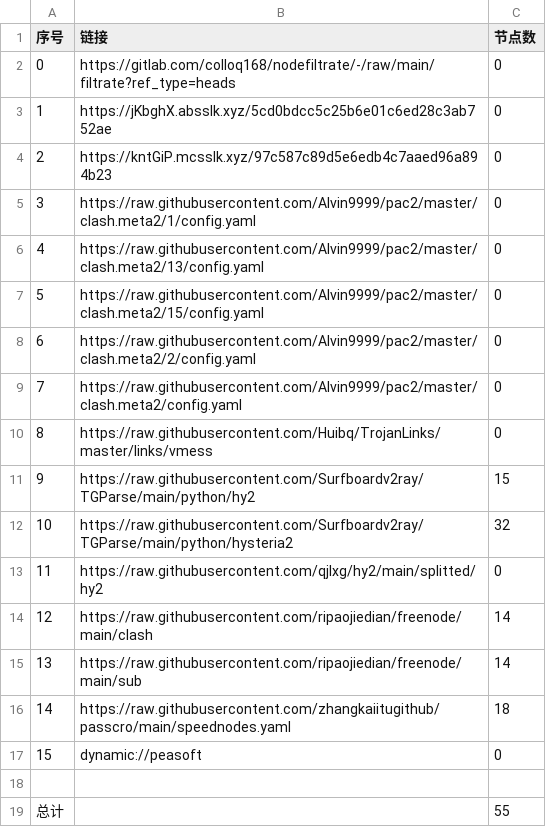
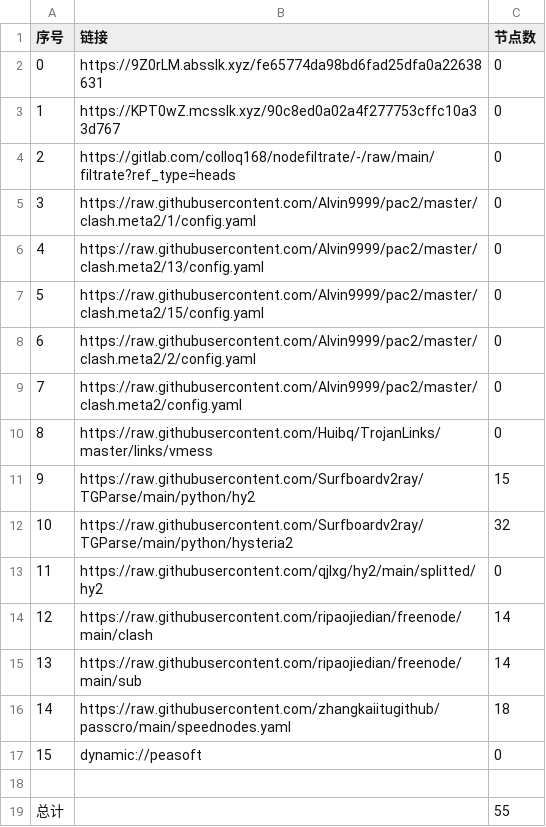
Before and after one commit to yuntin908/AutoMergePublicNodes, a CSV file: list_result.csv, drawn as a sheet.

```diff
--- a/list_result.csv
+++ b/list_result.csv
@@ -1,5 +1,5 @@
 序号,链接,节点数
-0,https://gitlab.com/colloq168/nodefiltrate/-/raw/main/filtrate?ref_type=heads,0
-1,https://jKbghX.absslk.xyz/5cd0bdcc5c25b6e01c6ed28c3ab752ae,0
-2,https://kntGiP.mcsslk.xyz/97c587c89d5e6edb4c7aaed96a894b23,0
+0,https://9Z0rLM.absslk.xyz/fe65774da98bd6fad25dfa0a22638631,0
+1,https://KPT0wZ.mcsslk.xyz/90c8ed0a02a4f277753cffc10a33d767,0
+2,https://gitlab.com/colloq168/nodefiltrate/-/raw/main/filtrate?ref_type=heads,0
 3,https://raw.githubusercontent.com/Alvin9999/pac2/master/clash.meta2/1/config.yaml,0
```
Also changed, not shown: 3 other files.
